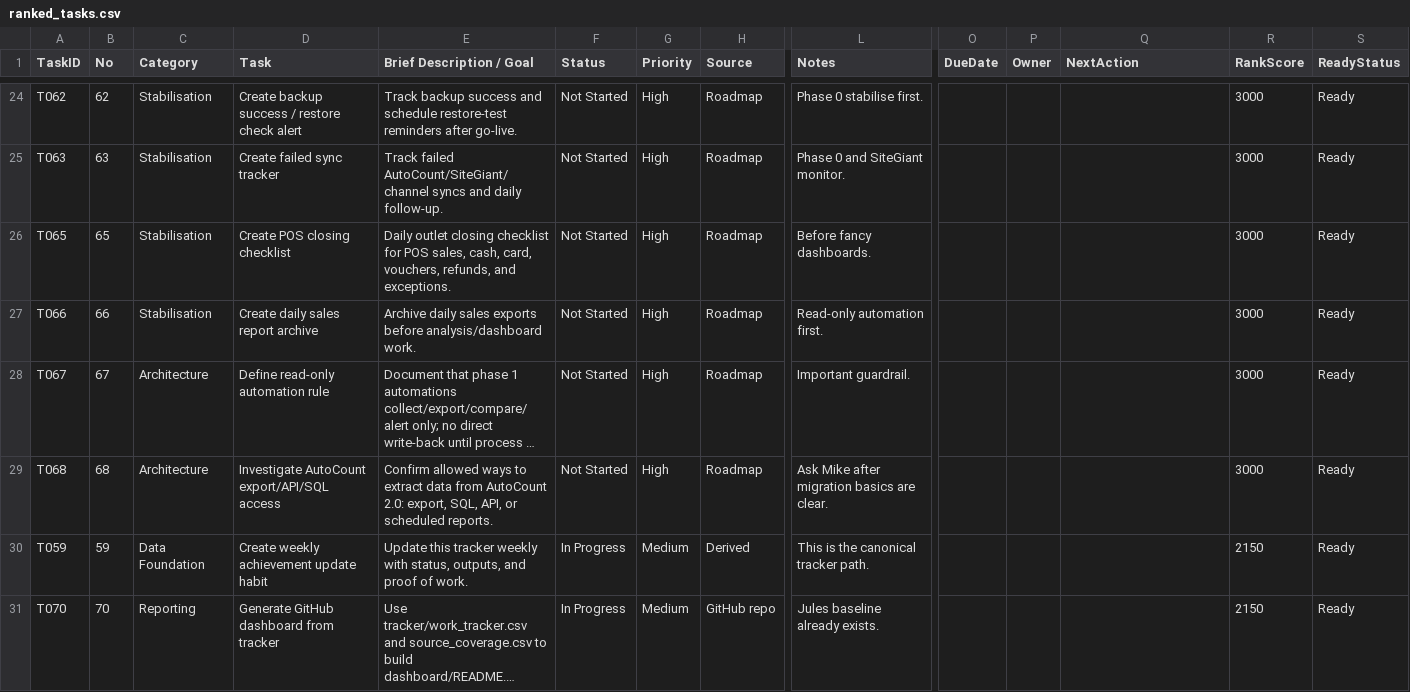
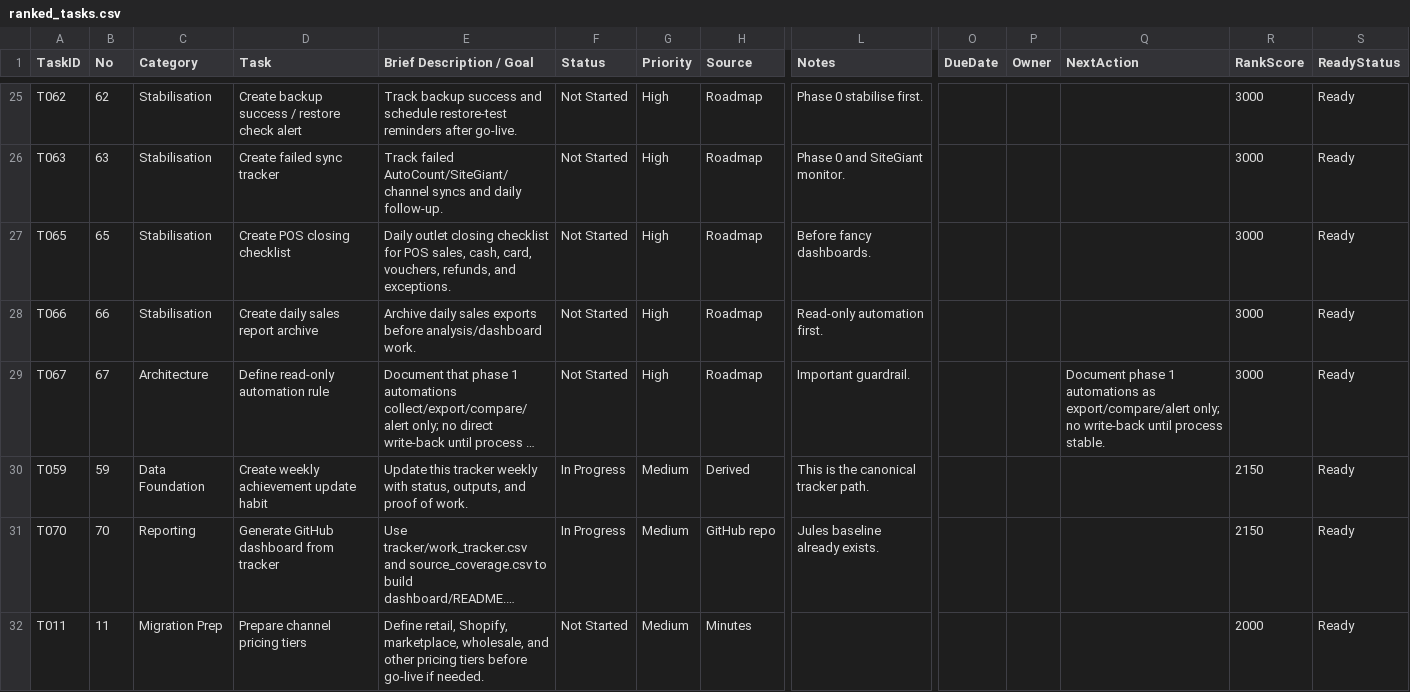
Before and after one commit to x-boundaries/automation, a CSV file: dashboard/ranked_tasks.csv, drawn as a sheet; only a part is shown, gaps mark what is left out; the shorter side is filled out with more unchanged rows; long unchanged cells end in …; removed rows and columns are numbered as before the commit, all else as after; rows hold the shown columns only; the diff covers the shown part only; the diff names each change by its address in the sheet, - before the commit and + after, or states it on an @@ line.

```diff
--- a/dashboard/ranked_tasks.csv
+++ b/dashboard/ranked_tasks.csv
-Q29 (NextAction): (empty)
+Q29 (NextAction): Document phase 1 automations as export/compare/alert only; no write-back until process stable.
-row 29: T068 | 68 | Architecture | Investigate AutoCount export/API/SQL access | Confirm allowed ways to extract data from AutoCount 2.0: export, SQL, API, or scheduled reports. | Not Started | High | Roadmap | Ask Mike after migration basics are clear. |  |  |  | 3000 | Ready
```
Also changed, not shown: 4 added rows, 3 removed rows and 25 edited cells elsewhere in this file, 6 other files.
